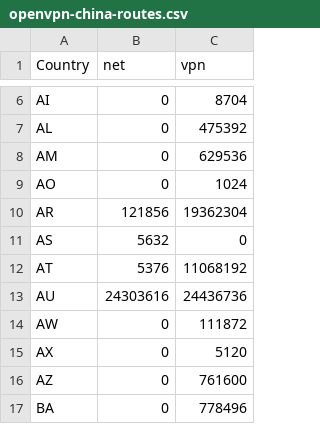
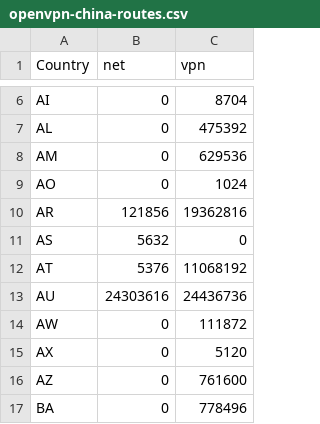
Before and after one commit to BluYous/bestroutetb-actions, a CSV file: openvpn-china-routes.csv, drawn as a sheet; only a part is shown, gaps mark what is left out.

```diff
--- a/openvpn-china-routes.csv
+++ b/openvpn-china-routes.csv
@@ -9,3 +9,3 @@ AM,0,629536
 AO,0,1024
-AR,121856,19362304
+AR,121856,19362816
 AS,5632,0
```
